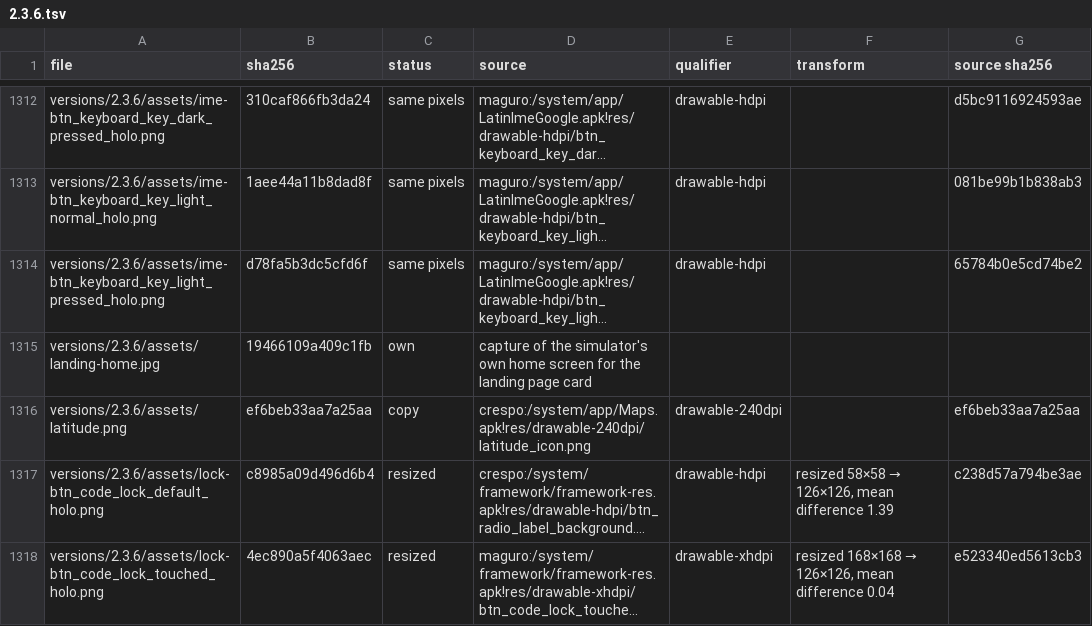
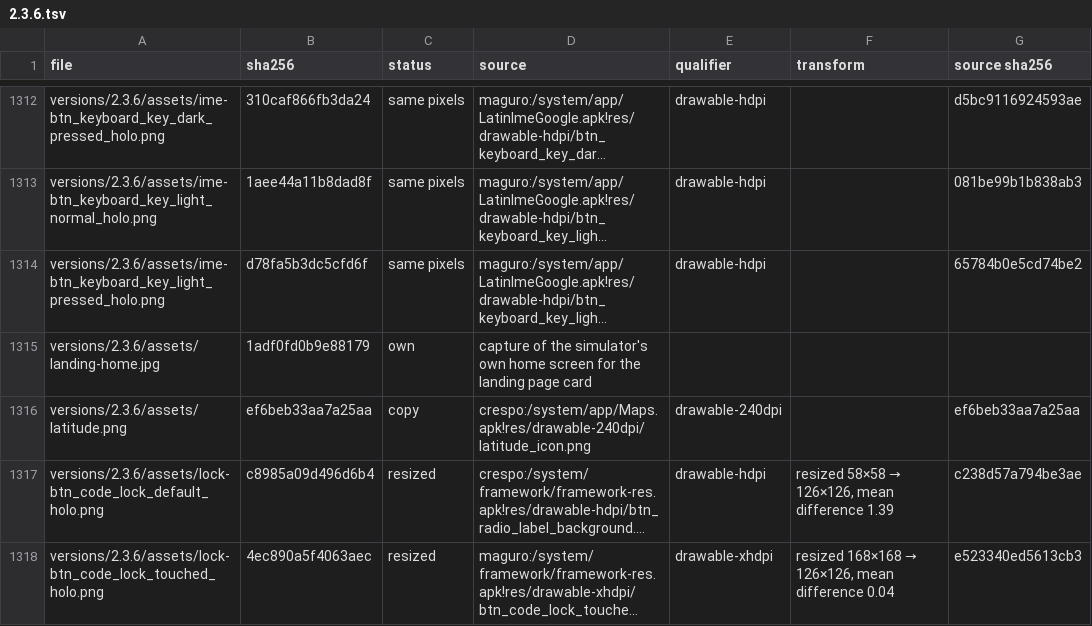
Before and after one commit to szabolevi98/android-simulator, a TSV file: docs/assets/2.3.6.tsv, drawn as a sheet; only a part is shown, gaps mark what is left out; long unchanged cells end in …; the diff names each change by its address in the sheet, - before the commit and + after, or states it on an @@ line.

```diff
--- a/docs/assets/2.3.6.tsv
+++ b/docs/assets/2.3.6.tsv
-B1315 (sha256): 19466109a409c1fb
+B1315 (sha256): 1adf0fd0b9e88179
```
Also changed, not shown: 9 other files.
